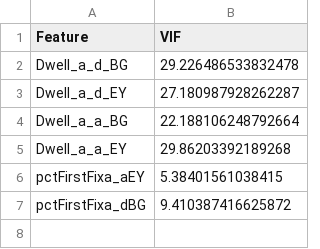
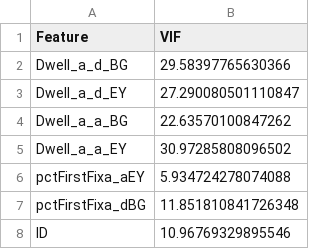
Before and after one commit to LiorRaymond/Sagol_Reut_Naim_Project, a CSV file: sagol_project/08 - hold_out/results/vif_result.csv, drawn as a sheet.

```diff
--- a/sagol_project/08 - hold_out/results/vif_result.csv
+++ b/sagol_project/08 - hold_out/results/vif_result.csv
@@ -1,7 +1,8 @@
 Feature,VIF
-Dwell_a_d_BG,29.226486533832478
-Dwell_a_d_EY,27.180987928262287
-Dwell_a_a_BG,22.188106248792664
-Dwell_a_a_EY,29.86203392189268
-pctFirstFixa_aEY,5.38401561038415
-pctFirstFixa_dBG,9.410387416625872
+Dwell_a_d_BG,29.58397765630366
+Dwell_a_d_EY,27.290080501110847
+Dwell_a_a_BG,22.63570100847262
+Dwell_a_a_EY,30.97285808096502
+pctFirstFixa_aEY,5.934724278074088
+pctFirstFixa_dBG,11.851810841726348
+ID,10.96769329895546
```
Also changed, not shown: sagol_project/08 - hold_out/results/X_test_final.csv, sagol_project/08 - hold_out/results/X_train_final.csv, 11 other files.
